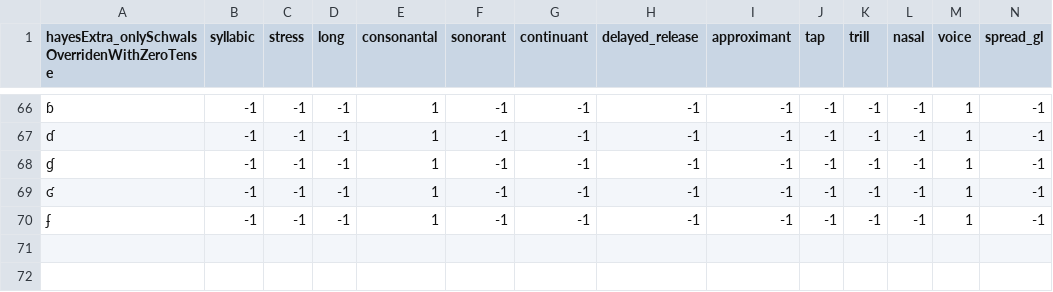
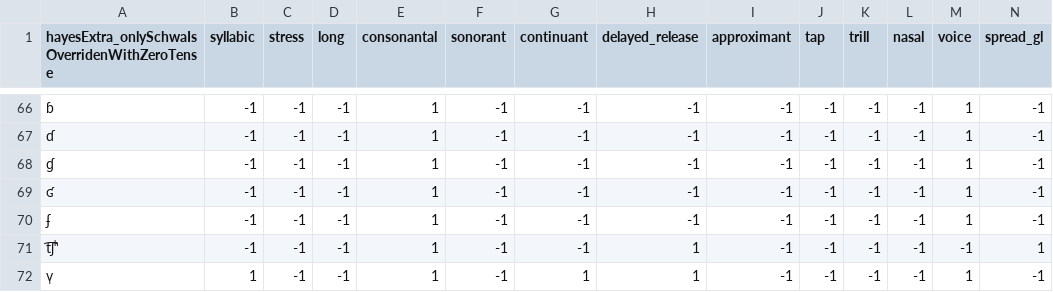
Before and after one commit to speechchemistry/phonemic-analysis, a TSV file: resources/common/extra_and_override_phone_features_utf8nfc.tsv, drawn as a sheet; only a part is shown, gaps mark what is left out; rows hold the shown columns only; the diff names each change by its address in the sheet, - before the commit and + after, or states it on an @@ line.

Commit message:
Update extra_and_override_phone_features_utf8nfc.tsv
added t͡ʃʰ and v̩

```diff
--- a/resources/common/extra_and_override_phone_features_utf8nfc.tsv
+++ b/resources/common/extra_and_override_phone_features_utf8nfc.tsv
+row 71: t͡ʃʰ | -1 | -1 | -1 | 1 | -1 | -1 | 1 | -1 | -1 | -1 | -1 | -1 | 1
+row 72: v̩ | 1 | -1 | -1 | 1 | -1 | 1 | 1 | -1 | -1 | -1 | -1 | 1 | -1
```
